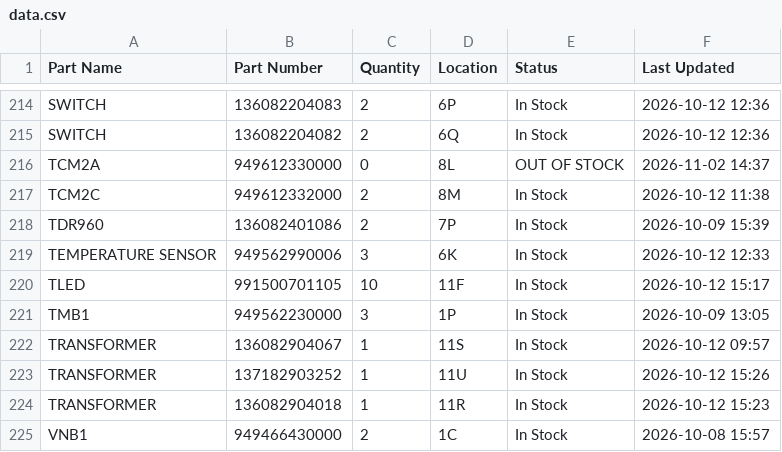
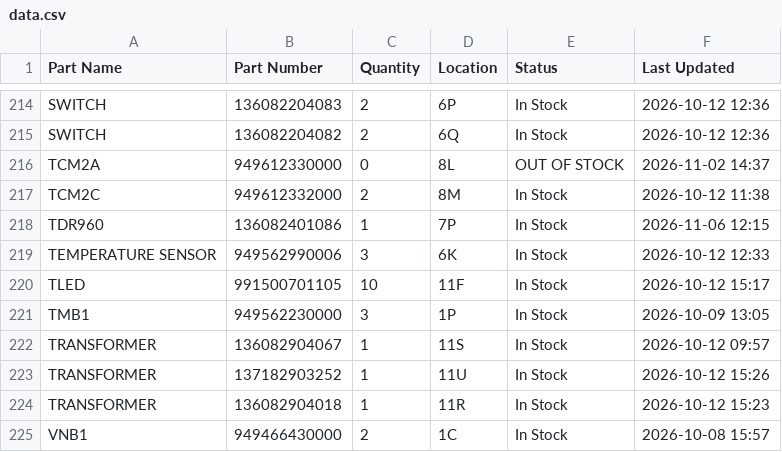
Before and after one commit to salmanaziz859-star/tms-stock, a CSV file: data.csv, drawn as a sheet; only a part is shown, gaps mark what is left out.

```diff
--- a/data.csv
+++ b/data.csv
@@ -217,3 +217,3 @@ TCM2A,949612330000,0,8L,OUT OF STOCK,2026-11-02 14:37
 TCM2C,949612332000,2,8M,In Stock,2026-10-12 11:38
-TDR960,136082401086,2,7P,In Stock,2026-10-09 15:39
+TDR960,136082401086,1,7P,In Stock,2026-11-06 12:15
 TEMPERATURE SENSOR,949562990006,3,6K,In Stock,2026-10-12 12:33
```
Also changed, not shown: 1 other file.
